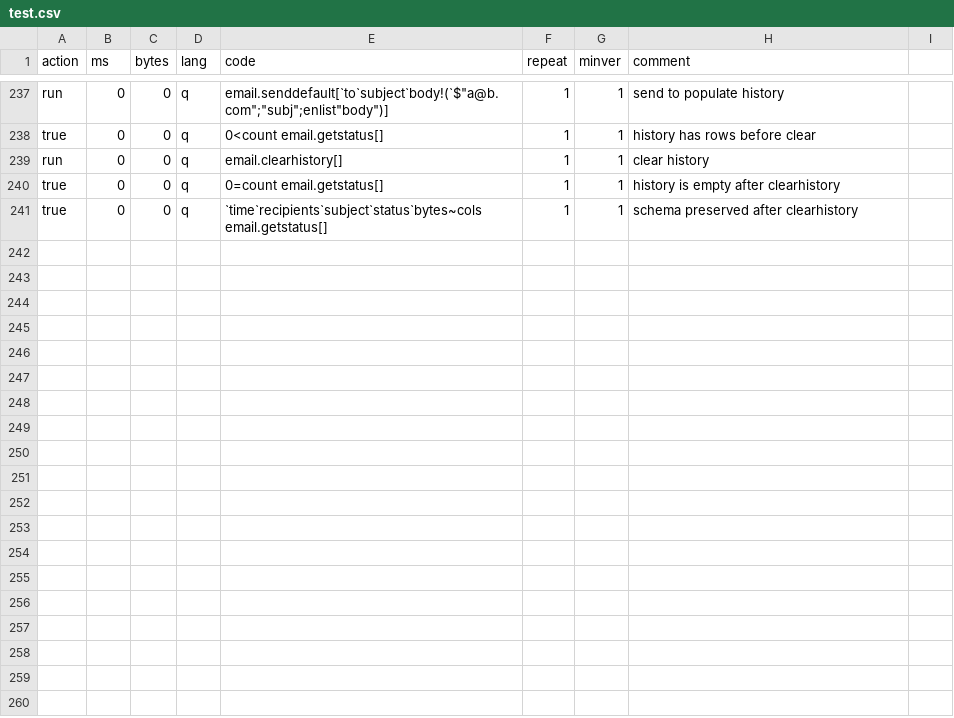
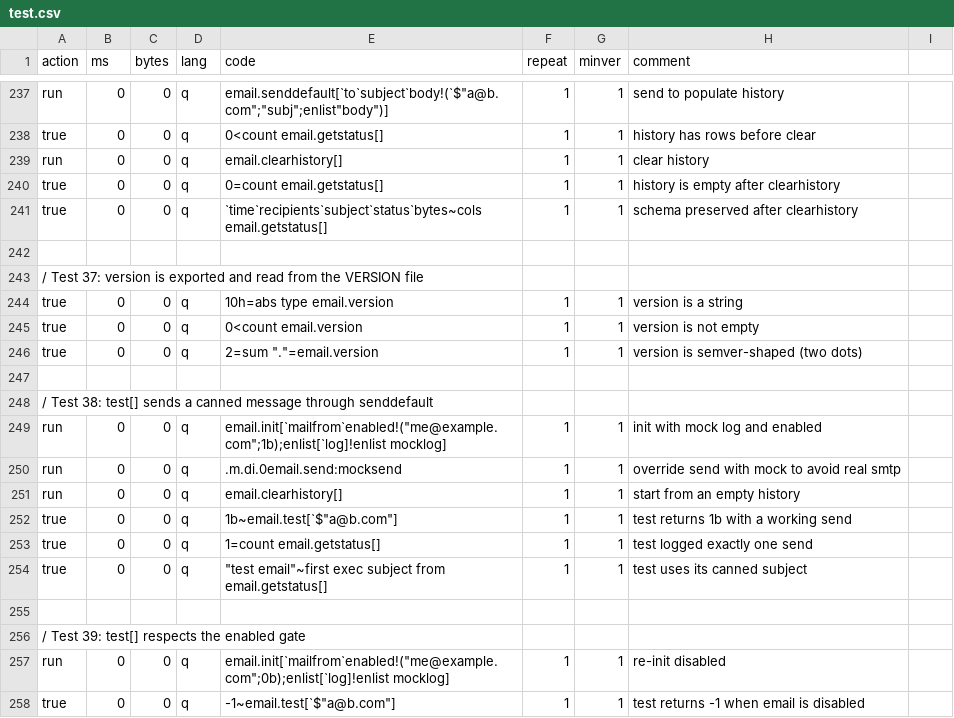
Before and after one commit to DataIntellectTech/kdbx-modules, a CSV file: di/email/test.csv, drawn as a sheet; only a part is shown, gaps mark what is left out.

```diff
--- a/di/email/test.csv
+++ b/di/email/test.csv
@@ -241 +241,18 @@ true,0,0,q,0=count email.getstatus[],1,1,history is empty after clearhistory
 true,0,0,q,`time`recipients`subject`status`bytes~cols email.getstatus[],1,1,schema preserved after clearhistory
+
+/ Test 37: version is exported and read from the VERSION file
+true,0,0,q,10h=abs type email.version,1,1,version is a string
+true,0,0,q,0<count email.version,1,1,version is not empty
+true,0,0,q,2=sum "."=email.version,1,1,version is semver-shaped (two dots)
+
+/ Test 38: test[] sends a canned message through senddefault
+run,0,0,q,"email.init[`mailfrom`enabled!(""me@example.com"";1b);enlist[`log]!enlist mocklog]",1,1,init with mock log and enabled
+run,0,0,q,.m.di.0email.send:mocksend,1,1,override send with mock to avoid real smtp
+run,0,0,q,email.clearhistory[],1,1,start from an empty history
+true,0,0,q,"1b~email.test[`$""a@b.com""]",1,1,test returns 1b with a working send
+true,0,0,q,1=count email.getstatus[],1,1,test logged exactly one send
+true,0,0,q,"""test email""~first exec subject from email.getstatus[]",1,1,test uses its canned subject
+
+/ Test 39: test[] respects the enabled gate
+run,0,0,q,"email.init[`mailfrom`enabled!(""me@example.com"";0b);enlist[`log]!enlist mocklog]",1,1,re-init disabled
+true,0,0,q,"-1~email.test[`$""a@b.com""]",1,1,test returns -1 when email is disabled
```
